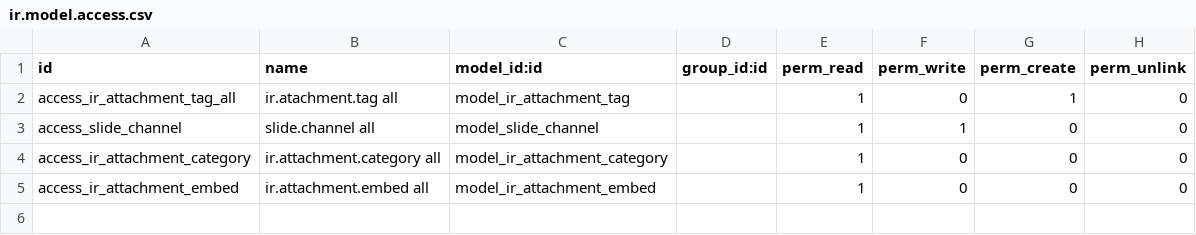
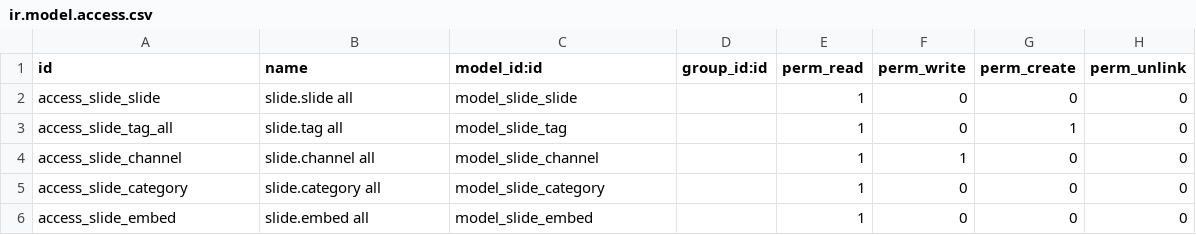
Before and after one commit to serkia/odoo, a CSV file: addons/website_slides/security/ir.model.access.csv, drawn as a sheet.

Commit message:
[FIX]: add new date_publish to maintain sorting for newest correctly instead of using write_date
[FIX]: fix iaaues may occured for loading the js and issue related to the upload and access rights

[IMP]: refactor model, controller and template. remove ir.attachment and create a new model slide.slide

```diff
--- a/addons/website_slides/security/ir.model.access.csv
+++ b/addons/website_slides/security/ir.model.access.csv
@@ -1,5 +1,6 @@
 id,name,model_id:id,group_id:id,perm_read,perm_write,perm_create,perm_unlink
-access_ir_attachment_tag_all,ir.atachment.tag all,model_ir_attachment_tag,,1,0,1,0
+access_slide_slide,slide.slide all,model_slide_slide,,1,0,0,0
+access_slide_tag_all,slide.tag all,model_slide_tag,,1,0,1,0
 access_slide_channel,slide.channel all,model_slide_channel,,1,1,0,0
-access_ir_attachment_category,ir.attachment.category all,model_ir_attachment_category,,1,0,0,0
-access_ir_attachment_embed,ir.attachment.embed all,model_ir_attachment_embed,,1,0,0,0
+access_slide_category,slide.category all,model_slide_category,,1,0,0,0
+access_slide_embed,slide.embed all,model_slide_embed,,1,0,0,0
```
Also changed, not shown: 9 other files.
